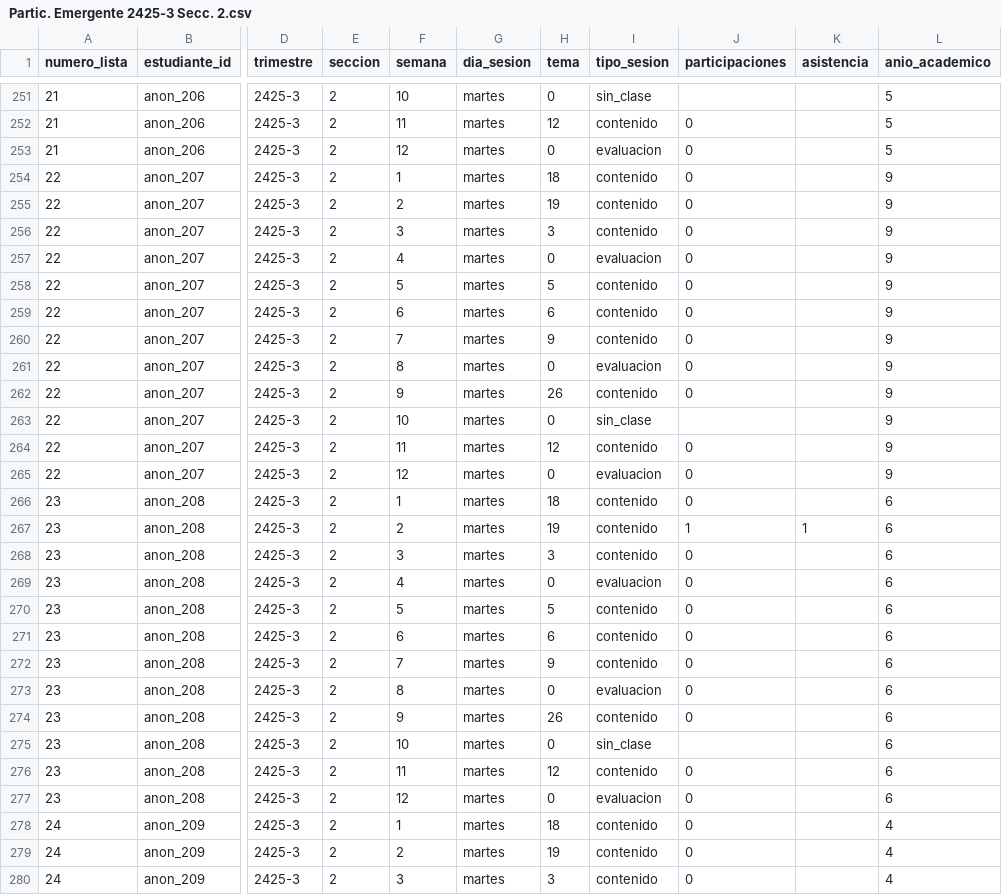
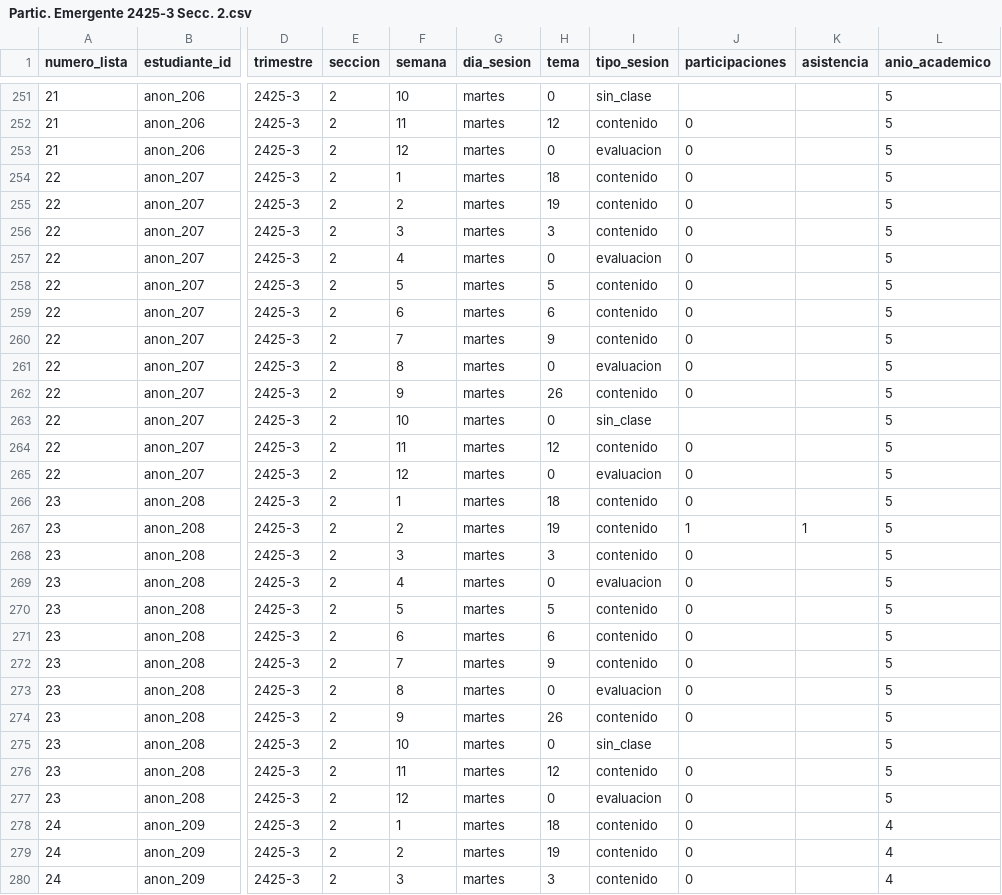
Before and after one commit to NeliCarrillo/tesis-prediccion-participacion, a CSV file: Datos Tesis Downstream/Computacion Emergente/2425-3/Partic. Emergente 2425-3 Secc. 2.csv, drawn as a sheet; only a part is shown, gaps mark what is left out; the diff covers the shown part only; the diff names each change by its address in the sheet, - before the commit and + after, or states it on an @@ line.

```diff
--- a/Datos Tesis Downstream/Computacion Emergente/2425-3/Partic. Emergente 2425-3 Secc. 2.csv
+++ b/Datos Tesis Downstream/Computacion Emergente/2425-3/Partic. Emergente 2425-3 Secc. 2.csv
-L254:L265 (anio_academico): 9
+L254:L265 (anio_academico): 5
-L266:L277 (anio_academico): 6
+L266:L277 (anio_academico): 5
```
Also changed, not shown: 132 edited cells elsewhere in this file, Datos Tesis Downstream/Algoritmos y Programacion/2425-2/Partic.Alg 2425-2 Secc. 1.csv, Datos Tesis Downstream/Algoritmos y Programacion/2526-1/Participación Algoritmos 2526-1.csv, 9 other files.
